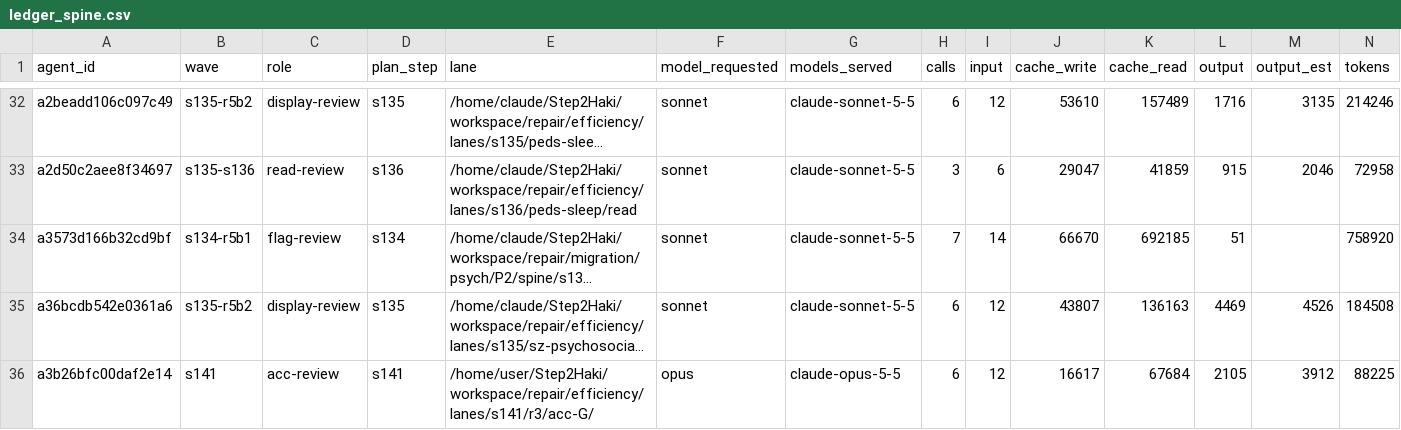
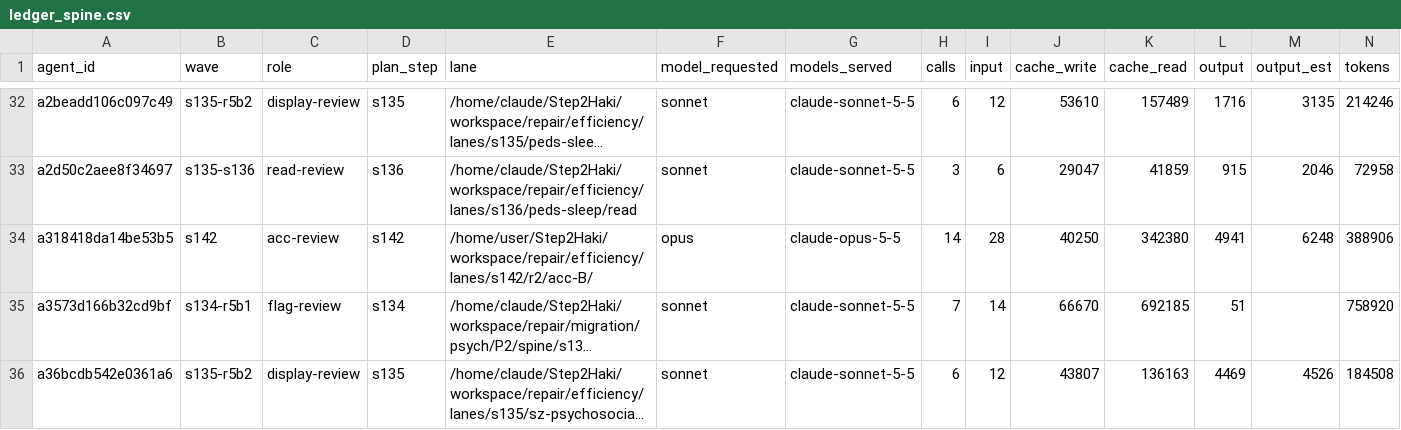
Before and after one commit to DrSaturnn/Step2Haki, a CSV file: workspace/repair/efficiency/ledger_spine.csv, drawn as a sheet; only a part is shown, gaps mark what is left out; the shorter side is filled out with more unchanged rows; long unchanged cells end in …; rows hold the shown columns only; the diff covers the shown part only; the diff names each change by its address in the sheet, - before the commit and + after, or states it on an @@ line.

```diff
--- a/workspace/repair/efficiency/ledger_spine.csv
+++ b/workspace/repair/efficiency/ledger_spine.csv
+row 34: a318418da14be53b5 | s142 | acc-review | s142 | /home/user/Step2Haki/workspace/repair/efficiency/lanes/s142/r2/acc-B/ | opus | claude-opus-5-5 | 14 | 28 | 40250 | 342380 | 4941 | 6248 | 388906
```
Also changed, not shown: 6 added rows elsewhere in this file, 2 other files.
